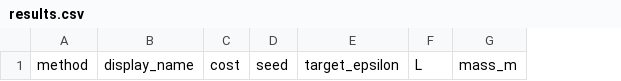
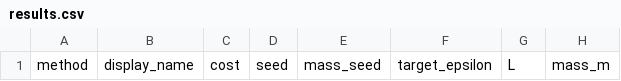
Before and after one commit to sekiguchi0731/capt-12, a CSV file: results/prior_art_comparison/results.csv, drawn as a sheet; only a part is shown; the diff names each change by its address in the sheet, - before the commit and + after, or states it on an @@ line.

```diff
--- a/results/prior_art_comparison/results.csv
+++ b/results/prior_art_comparison/results.csv
+column E, row 1: mass_seed
```
Also changed, not shown: 10 other files.
